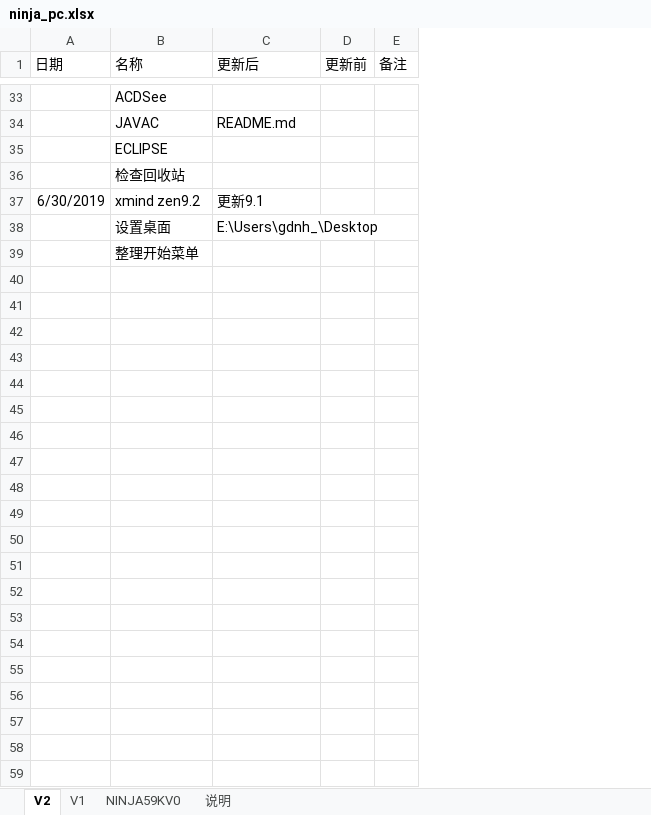
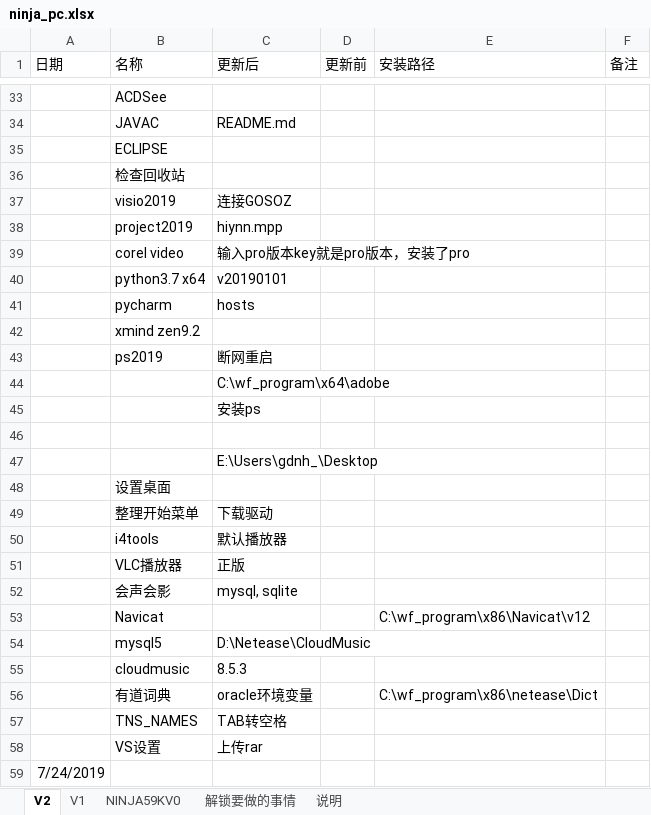
Before and after one commit to gdnh22/pcbackup, an Excel workbook: ninja_pc/1903/ninja_pc.xlsx, sheet V2, drawn as a sheet; only a part is shown, gaps mark what is left out; values as stored, in another font and other column widths than the file's, no borders; conditional formats not drawn; addresses are those after the commit; the diff covers the shown part only; the diff names each change by its address in the sheet, - before the commit and + after, or states it on an @@ line.

Commit message:
pycharm

```diff
--- a/ninja_pc/1903/ninja_pc.xlsx (sheet V2)
+++ b/ninja_pc/1903/ninja_pc.xlsx (sheet V2)
+sheet tab: 解锁要做的事情
+column E (安装路径), empty
+row 37:  | visio2019 | 连接GOSOZ
+row 38:  | project2019 | hiynn.mpp
+row 39:  | corel video | 输入pro版本key就是pro版本，安装了pro
+row 40:  | python3.7 x64 | v20190101
+row 41:  | pycharm | hosts
-A42 (日期): 6/30/2019
+A42 (日期): (empty)
-C42 (更新后): 更新9.1
+C42 (更新后): (empty)
+row 43:  | ps2019 | 断网重启
+row 44:  |  | C:\wf_program\x64\adobe
+row 45:  |  | 安装ps
+row 46: (empty)
+row 47:  |  | E:\Users\gdnh_\Desktop
-C48 (更新后): E:\Users\gdnh_\Desktop
+C48 (更新后): (empty)
-C49 (更新后): (empty)
+C49 (更新后): 下载驱动
+row 50:  | i4tools | 默认播放器
+row 51:  | VLC播放器 | 正版
+row 52:  | 会声会影 | mysql, sqlite
+row 53:  | Navicat |  |  | C:\wf_program\x86\Navicat\v12
+row 54:  | mysql5 | D:\Netease\CloudMusic
+row 55:  | cloudmusic | 8.5.3
+row 56:  | 有道词典 | oracle环境变量 |  | C:\wf_program\x86\netease\Dict
+row 57:  | TNS_NAMES | TAB转空格
+row 58:  | VS设置 | 上传rar
+row 59: 7/24/2019
```
Also changed, not shown: cell formats elsewhere in this sheet, 1 other file.
